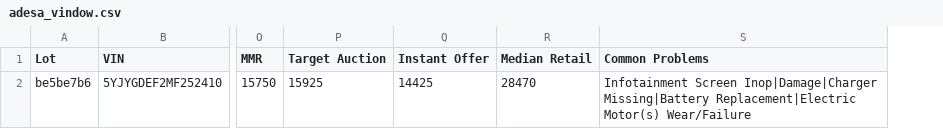
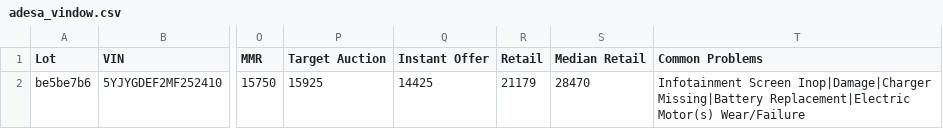
Before and after one commit to jamusyt-web/AuctionScan, a CSV file: samples/adesa_vindow.csv, drawn as a sheet; only a part is shown, gaps mark what is left out; the diff names each change by its address in the sheet, - before the commit and + after, or states it on an @@ line.

```diff
--- a/samples/adesa_vindow.csv
+++ b/samples/adesa_vindow.csv
+column R (Retail), row 2: 21179
```
Also changed, not shown: 10 other files.
